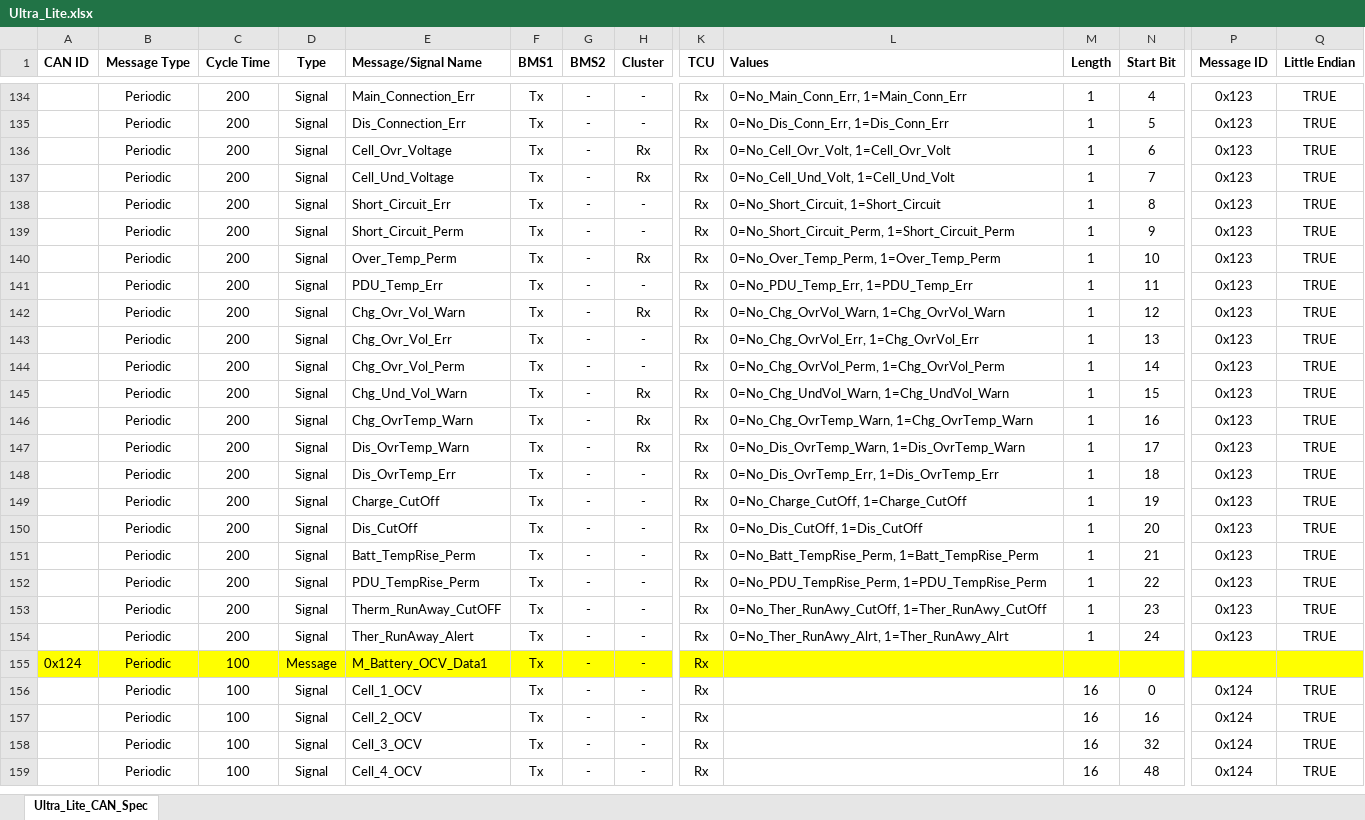
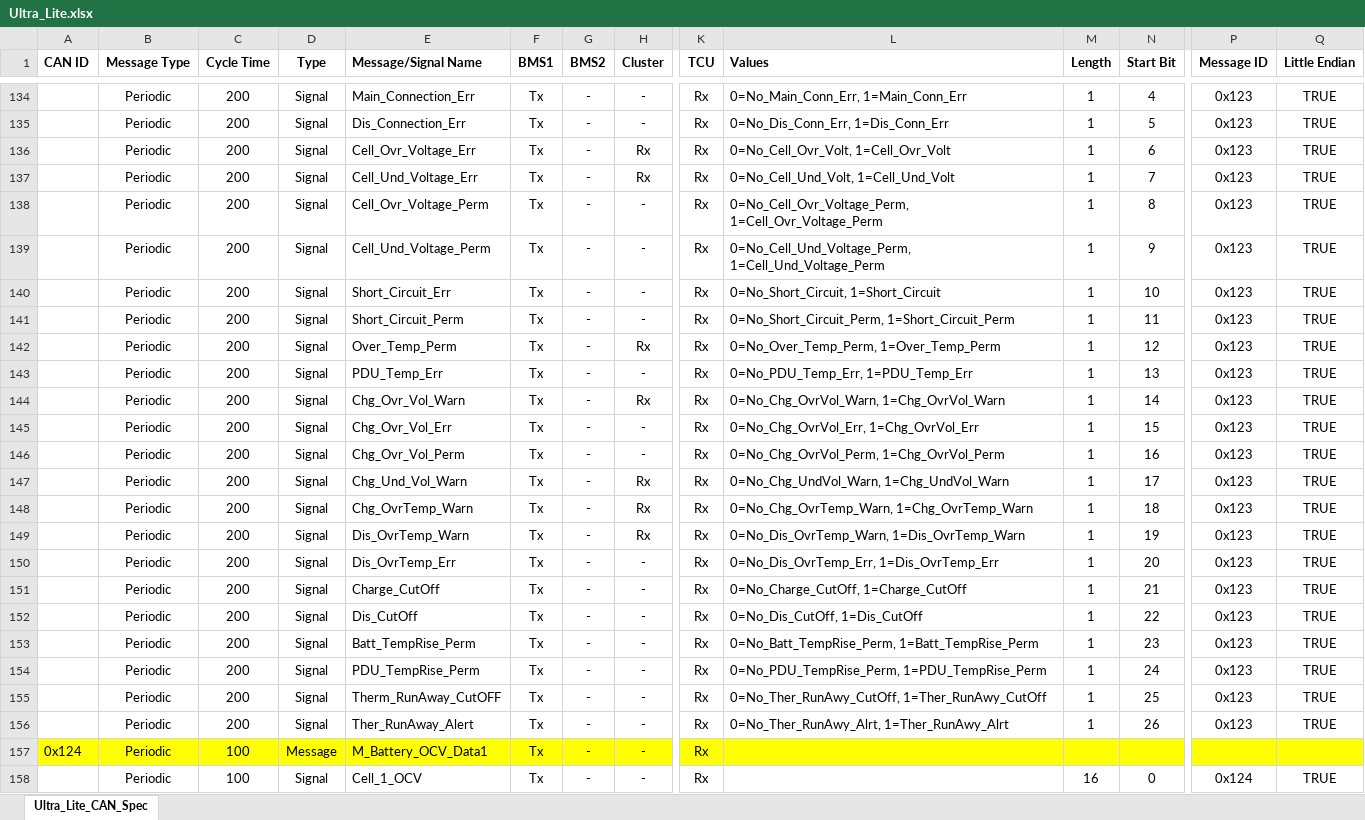
Before and after one commit to PraveenKumar1805/UltraLite, an Excel workbook: Ultra_Lite.xlsx, sheet Ultra_Lite_CAN_Spec, drawn as a sheet; only a part is shown, gaps mark what is left out; the shorter side is filled out with more unchanged rows; values as stored, in another font and other column widths than the file's, no borders; addresses are those after the commit; rows hold the shown columns only; the diff covers the shown part only; the diff names each change by its address in the sheet, - before the commit and + after, or states it on an @@ line.

Commit message:
Added_Two_Fault_Signals
Added Cell Under & Over Voltage permanent signals added

```diff
--- a/Ultra_Lite.xlsx (sheet Ultra_Lite_CAN_Spec)
+++ b/Ultra_Lite.xlsx (sheet Ultra_Lite_CAN_Spec)
-E136 (Message/Signal Name): Cell_Ovr_Voltage
+E136 (Message/Signal Name): Cell_Ovr_Voltage_Err
-E137 (Message/Signal Name): Cell_Und_Voltage
+E137 (Message/Signal Name): Cell_Und_Voltage_Err
+row 138:  | Periodic | 200 | Signal | Cell_Ovr_Voltage_Perm | Tx | - | - | Rx | 0=No_Cell_Ovr_Voltage_Perm, 1=Cell_Ovr_Voltage_Perm | 1 | 8 | 0x123 | TRUE
+row 139:  | Periodic | 200 | Signal | Cell_Und_Voltage_Perm | Tx | - | - | Rx | 0=No_Cell_Und_Voltage_Perm, 1=Cell_Und_Voltage_Perm | 1 | 9 | 0x123 | TRUE
-N140 (Start Bit): 8
+N140 (Start Bit): 10
-N141 (Start Bit): 9
+N141 (Start Bit): 11
-N142 (Start Bit): 10
+N142 (Start Bit): 12
-N143 (Start Bit): 11
+N143 (Start Bit): 13
-N144 (Start Bit): 12
+N144 (Start Bit): 14
-N145 (Start Bit): 13
+N145 (Start Bit): 15
-N146 (Start Bit): 14
+N146 (Start Bit): 16
-N147 (Start Bit): 15
+N147 (Start Bit): 17
-N148 (Start Bit): 16
+N148 (Start Bit): 18
-N149 (Start Bit): 17
+N149 (Start Bit): 19
-N150 (Start Bit): 18
+N150 (Start Bit): 20
-N151 (Start Bit): 19
+N151 (Start Bit): 21
-N152 (Start Bit): 20
+N152 (Start Bit): 22
-N153 (Start Bit): 21
+N153 (Start Bit): 23
-N154 (Start Bit): 22
+N154 (Start Bit): 24
-N155 (Start Bit): 23
+N155 (Start Bit): 25
-N156 (Start Bit): 24
+N156 (Start Bit): 26
```
Also changed, not shown: 25 added rows and 17 edited cells elsewhere in this sheet, 4 other files.
